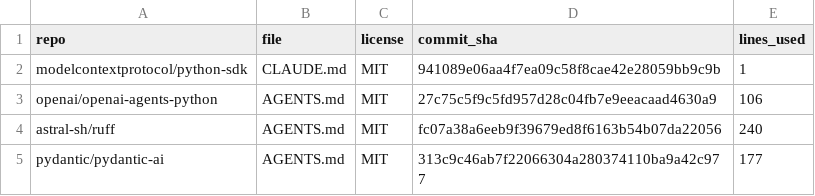
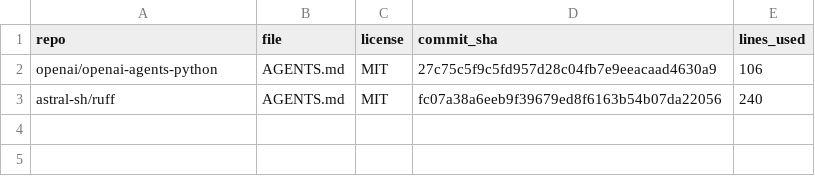
Before and after one commit to UtkarshRjn/MAS-selective-recovery, a CSV file: experiments/memory_corruption/pilot/sources.csv, drawn as a sheet.

```diff
--- a/experiments/memory_corruption/pilot/sources.csv
+++ b/experiments/memory_corruption/pilot/sources.csv
@@ -1,5 +1,3 @@
 repo,file,license,commit_sha,lines_used
-modelcontextprotocol/python-sdk,CLAUDE.md,MIT,941089e06aa4f7ea09c58f8cae42e28059bb9c9b,1
 openai/openai-agents-python,AGENTS.md,MIT,27c75c5f9c5fd957d28c04fb7e9eeacaad4630a9,106
 astral-sh/ruff,AGENTS.md,MIT,fc07a38a6eeb9f39679ed8f6163b54b07da22056,240
-pydantic/pydantic-ai,AGENTS.md,MIT,313c9c46ab7f22066304a280374110ba9a42c977,177
```
Also changed, not shown: 4 other files.
